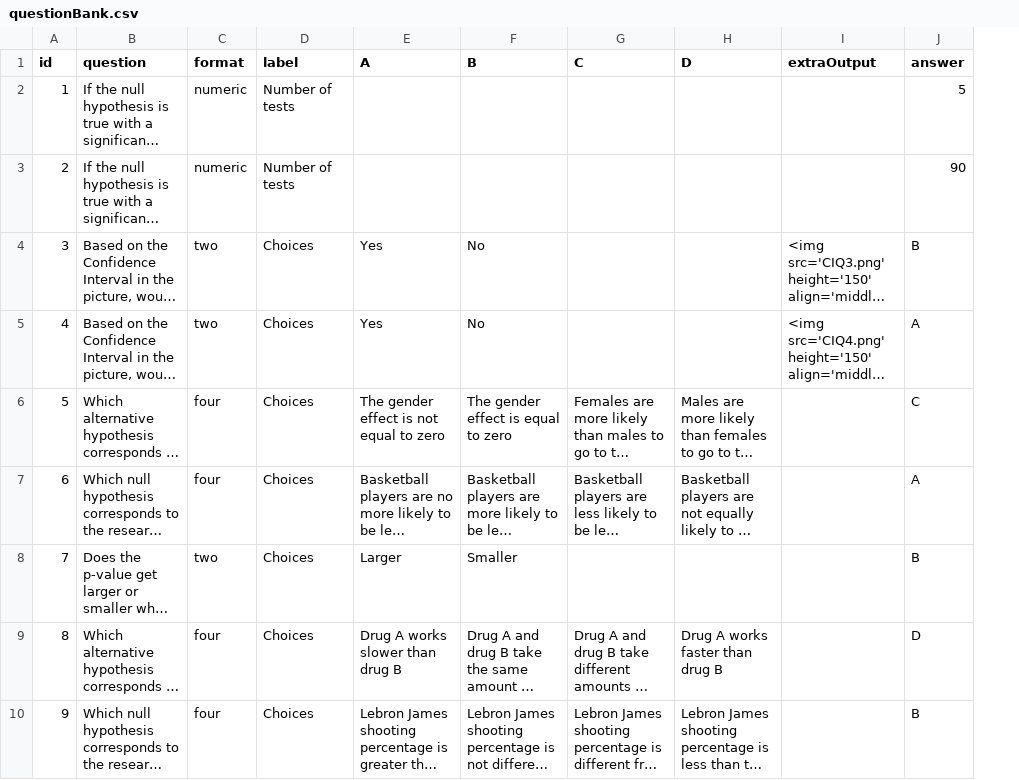
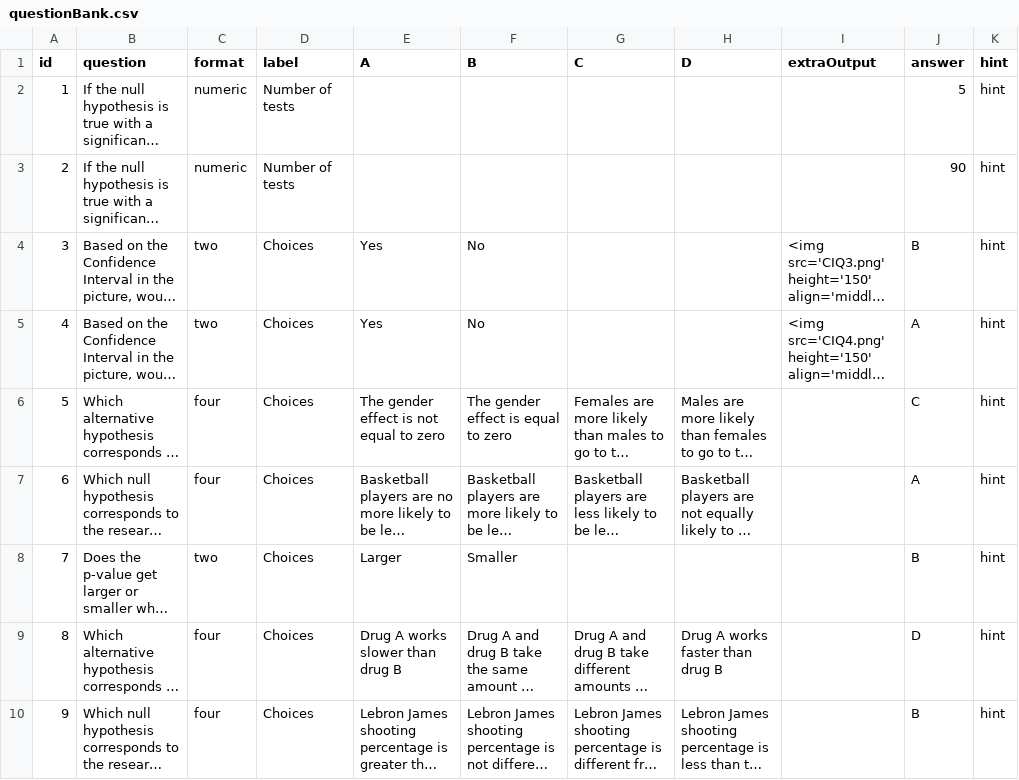
Before and after one commit to EducationShinyAppTeam/Hypothesis_Testing_Game, a CSV file: questionBank.csv, drawn as a sheet; only a part is shown; long unchanged cells end in …; the diff names each change by its address in the sheet, - before the commit and + after, or states it on an @@ line.

Commit message:
Question bank rules

```diff
--- a/questionBank.csv
+++ b/questionBank.csv
+column K (hint), rows 2-10: all hint
```
Also changed, not shown: 2 other files.
